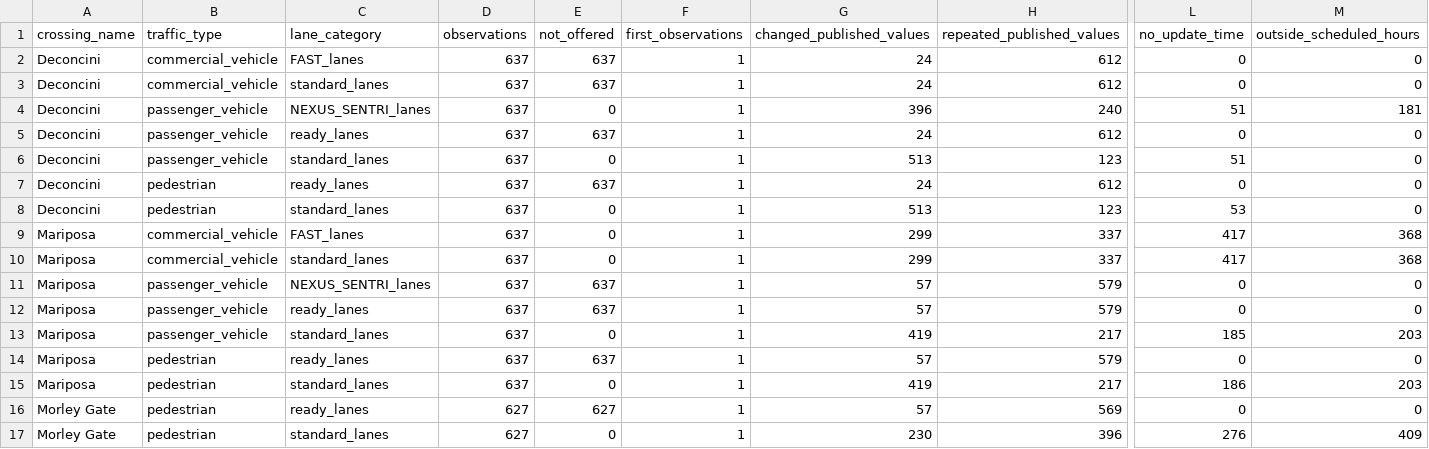
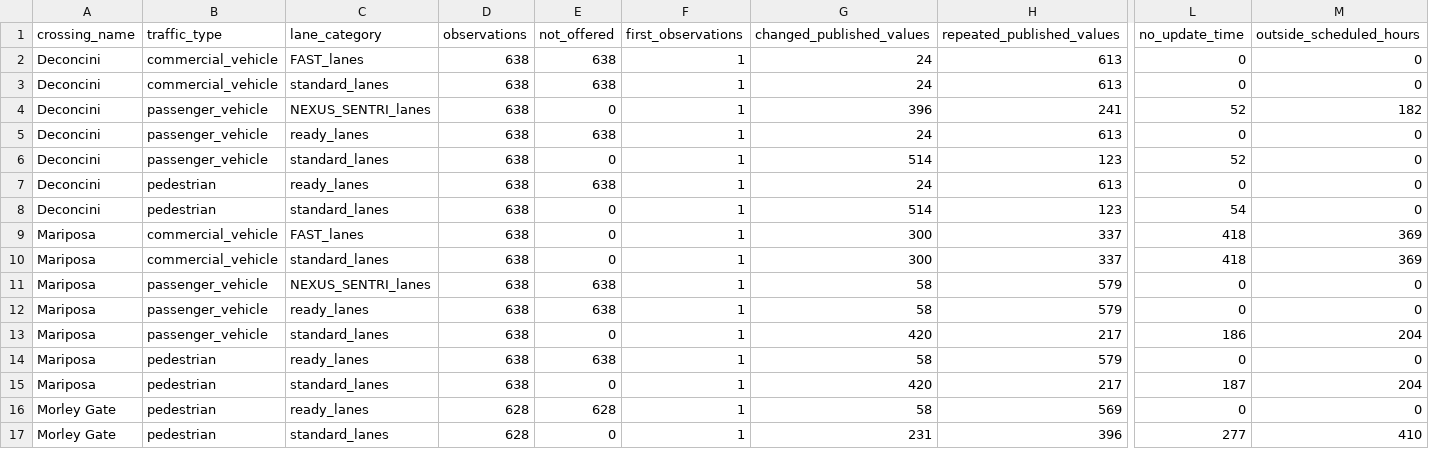
Before and after one commit to marlaconrad/nogales-border-research, a CSV file: reports/data_quality_summary.csv, drawn as a sheet; only a part is shown, gaps mark what is left out; the diff names each change by its address in the sheet, - before the commit and + after, or states it on an @@ line.

```diff
--- a/reports/data_quality_summary.csv
+++ b/reports/data_quality_summary.csv
-D2:D15 (observations): 637
+D2:D15 (observations): 638
-E2:E3 (not_offered): 637
+E2:E3 (not_offered): 638
-H2:H3 (repeated_published_values): 612
+H2:H3 (repeated_published_values): 613
-H4 (repeated_published_values): 240
+H4 (repeated_published_values): 241
-L4 (no_update_time): 51
+L4 (no_update_time): 52
-M4 (outside_scheduled_hours): 181
+M4 (outside_scheduled_hours): 182
-E5 (not_offered): 637
+E5 (not_offered): 638
-H5 (repeated_published_values): 612
+H5 (repeated_published_values): 613
-G6 (changed_published_values): 513
+G6 (changed_published_values): 514
-L6 (no_update_time): 51
+L6 (no_update_time): 52
-E7 (not_offered): 637
+E7 (not_offered): 638
-H7 (repeated_published_values): 612
+H7 (repeated_published_values): 613
-G8 (changed_published_values): 513
+G8 (changed_published_values): 514
-L8 (no_update_time): 53
+L8 (no_update_time): 54
-G9:G10 (changed_published_values): 299
+G9:G10 (changed_published_values): 300
-L9:L10 (no_update_time): 417
+L9:L10 (no_update_time): 418
-M9:M10 (outside_scheduled_hours): 368
+M9:M10 (outside_scheduled_hours): 369
-E11:E12 (not_offered): 637
+E11:E12 (not_offered): 638
-G11:G12 (changed_published_values): 57
+G11:G12 (changed_published_values): 58
-G13 (changed_published_values): 419
+G13 (changed_published_values): 420
-L13 (no_update_time): 185
+L13 (no_update_time): 186
-M13 (outside_scheduled_hours): 203
+M13 (outside_scheduled_hours): 204
-E14 (not_offered): 637
+E14 (not_offered): 638
-G14 (changed_published_values): 57
+G14 (changed_published_values): 58
-G15 (changed_published_values): 419
+G15 (changed_published_values): 420
-L15 (no_update_time): 186
+L15 (no_update_time): 187
-M15 (outside_scheduled_hours): 203
+M15 (outside_scheduled_hours): 204
-D16:D17 (observations): 627
+D16:D17 (observations): 628
-E16 (not_offered): 627
+E16 (not_offered): 628
-G16 (changed_published_values): 57
+G16 (changed_published_values): 58
-G17 (changed_published_values): 230
+G17 (changed_published_values): 231
-L17 (no_update_time): 276
+L17 (no_update_time): 277
-M17 (outside_scheduled_hours): 409
+M17 (outside_scheduled_hours): 410
```
Also changed, not shown: 1 other file.
